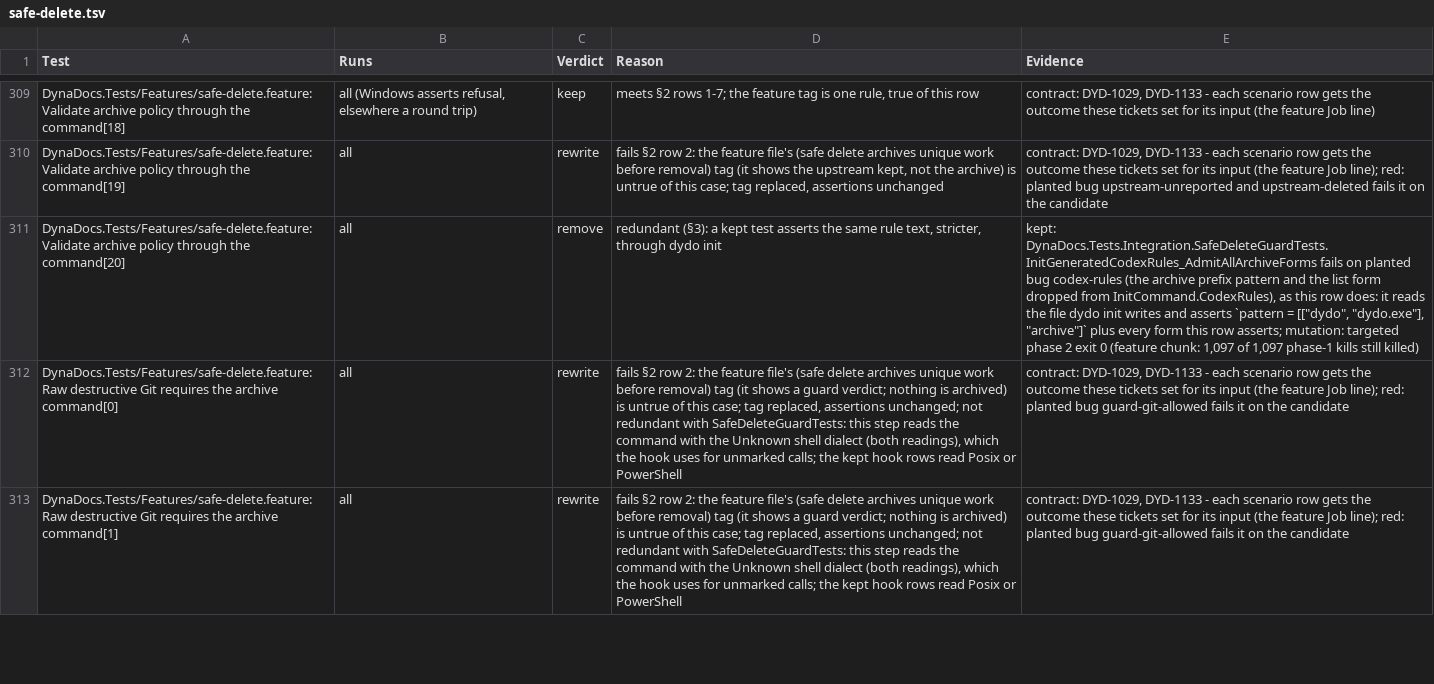
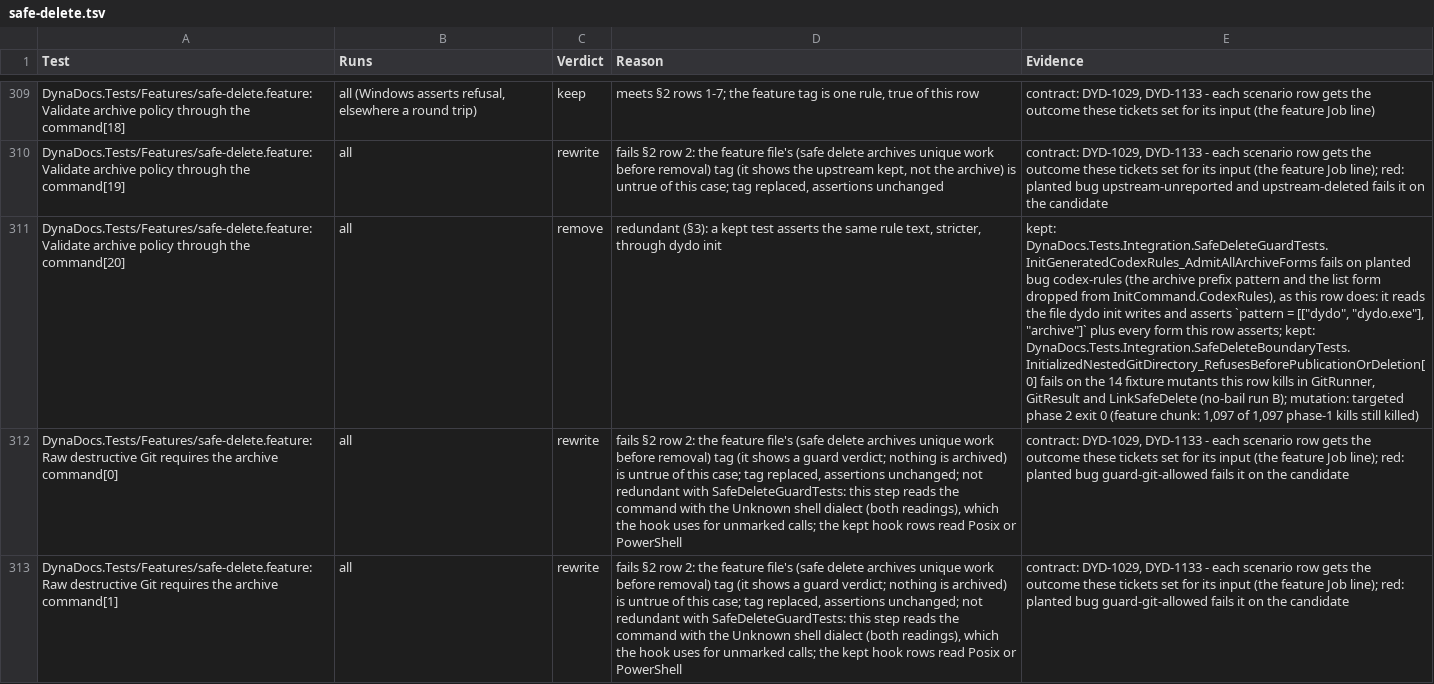
Before and after one commit to BalazsOrg/dydo, a TSV file: dydo/project/reviews/dyd-1520-test-audit/safe-delete.tsv, drawn as a sheet; only a part is shown, gaps mark what is left out; the diff names each change by its address in the sheet, - before the commit and + after, or states it on an @@ line.

```diff
--- a/dydo/project/reviews/dyd-1520-test-audit/safe-delete.tsv
+++ b/dydo/project/reviews/dyd-1520-test-audit/safe-delete.tsv
-E311 (Evidence): …row asserts; mutation: targeted…
+E311 (Evidence): …row asserts; kept: DynaDocs.Tests.Integration.SafeDeleteBoundaryTests.InitializedNestedGitDirectory_RefusesBeforePublicationOrDeletion[0] fails on the 14 fixture mutants this row kills in GitRunner, GitResult and LinkSafeDelete (no-bail run B); mutation: targeted…
```
